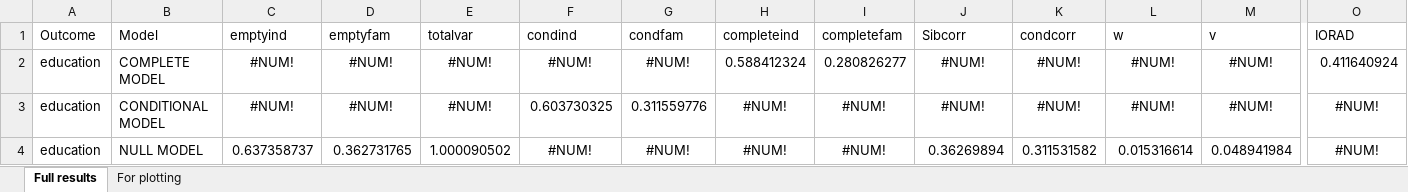
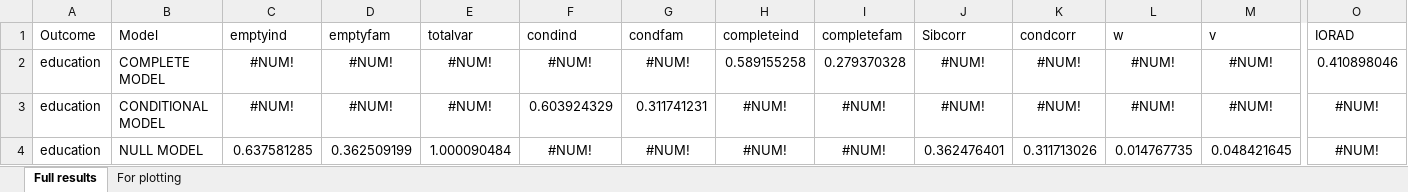
Before and after one commit to aliciagarciasierra/EQUALOPP_WLS, an Excel workbook: results/by_outcome/full_results_education_PGI_MI.xlsx, sheet Full results, drawn as a sheet; only a part is shown, gaps mark what is left out; values as stored, in another font and other column widths than the file's, no borders; the diff covers the shown part only; the diff names each change by its address in the sheet, - before the commit and + after, or states it on an @@ line.

```diff
--- a/results/by_outcome/full_results_education_PGI_MI.xlsx (sheet Full results)
+++ b/results/by_outcome/full_results_education_PGI_MI.xlsx (sheet Full results)
-H2 (completeind): 0.588412324
+H2 (completeind): 0.589155258
-I2 (completefam): 0.280826277
+I2 (completefam): 0.279370328
-O2 (IORAD): 0.411640924
+O2 (IORAD): 0.410898046
-F3 (condind): 0.603730325
+F3 (condind): 0.603924329
-G3 (condfam): 0.311559776
+G3 (condfam): 0.311741231
-C4 (emptyind): 0.637358737
+C4 (emptyind): 0.637581285
-D4 (emptyfam): 0.362731765
+D4 (emptyfam): 0.362509199
-E4 (totalvar): 1.000090502
+E4 (totalvar): 1.000090484
-J4 (Sibcorr): 0.36269894
+J4 (Sibcorr): 0.362476401
-K4 (condcorr): 0.311531582
+K4 (condcorr): 0.311713026
-L4 (w): 0.015316614
+L4 (w): 0.014767735
-M4 (v): 0.048941984
+M4 (v): 0.048421645
```
Also changed, not shown: 1 edited cell elsewhere in this sheet, sheet For plotting, results/by_outcome/full_results_education_observed_MI.xlsx, 43 other files.
